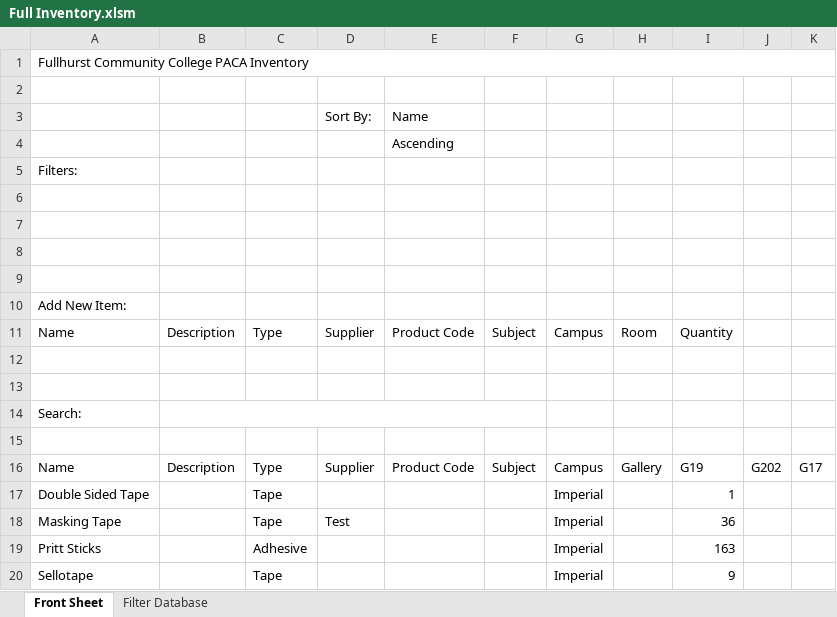
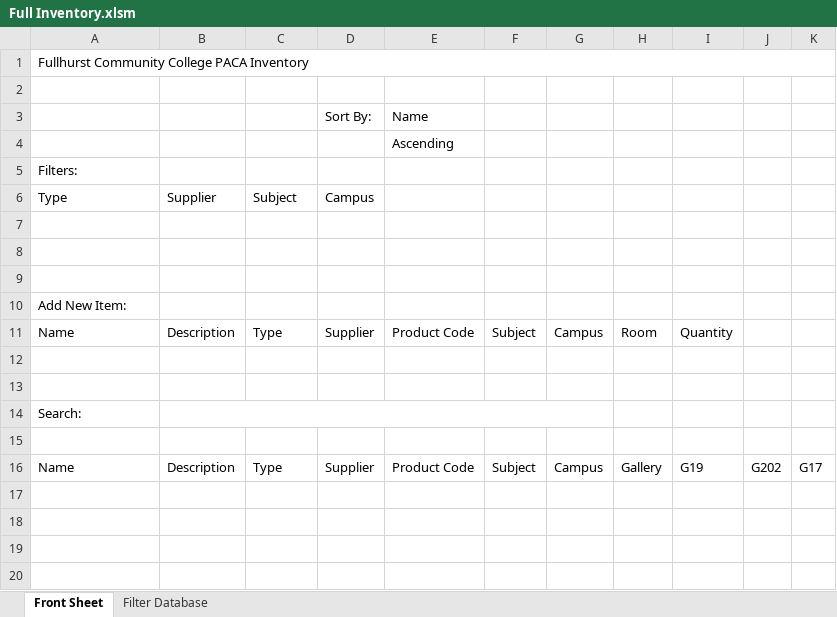
Before and after one commit to lukebinmore/Fullhurst-Stock-Take, an Excel workbook: Full Inventory.xlsm, sheet Front Sheet, drawn as a sheet; values as stored, in another font and other column widths than the file's, no cell formats; charts and pictures and table styles not drawn; removed rows and columns are numbered as before the commit, all else as after; the diff names each change by its address in the sheet, - before the commit and + after, or states it on an @@ line.

```diff
--- a/Full Inventory.xlsm (sheet Front Sheet)
+++ b/Full Inventory.xlsm (sheet Front Sheet)
-row 6: (empty)
+row 6: Type | Supplier | Subject | Campus
-B14:F14 merged
+B14:G14 merged
-row 17: Double Sided Tape |  | Tape |  |  |  | Imperial |  | 1
-row 18: Masking Tape |  | Tape | Test |  |  | Imperial |  | 36
-row 19: Pritt Sticks |  | Adhesive |  |  |  | Imperial |  | 163
-row 20: Sellotape |  | Tape |  |  |  | Imperial |  | 9
```
Also changed, not shown: sheet Filter Database, cell formats, charts or pictures, 2 other files.
